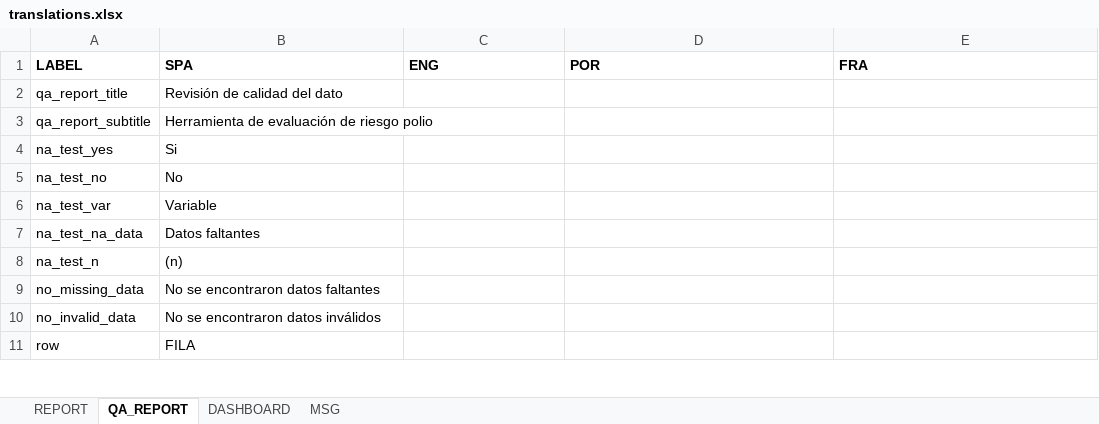
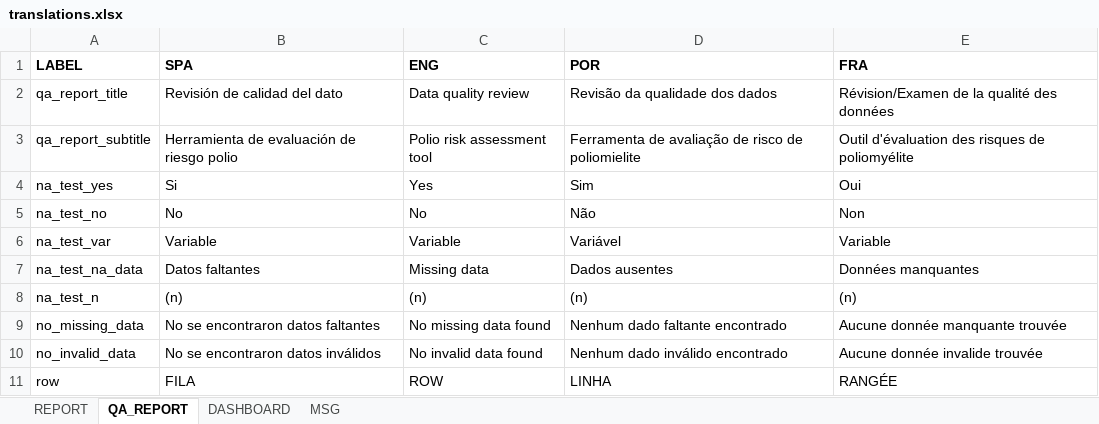
Before and after one commit to Oliversinn/polio-risk, an Excel workbook: src/R/translations.xlsx, sheet QA_REPORT, drawn as a sheet; only a part is shown; values as stored, in another font and other column widths than the file's, no borders; the diff covers the shown part only; the diff names each change by its address in the sheet, - before the commit and + after, or states it on an @@ line.

```diff
--- a/src/R/translations.xlsx (sheet QA_REPORT)
+++ b/src/R/translations.xlsx (sheet QA_REPORT)
-C2 (ENG): (empty)
+C2 (ENG): Data quality review
-D2 (POR): (empty)
+D2 (POR): Revisão da qualidade dos dados
-E2 (FRA): (empty)
+E2 (FRA): Révision/Examen de la qualité des données
-C3 (ENG): (empty)
+C3 (ENG): Polio risk assessment tool
-D3 (POR): (empty)
+D3 (POR): Ferramenta de avaliação de risco de poliomielite
-E3 (FRA): (empty)
+E3 (FRA): Outil d'évaluation des risques de poliomyélite
-C4 (ENG): (empty)
+C4 (ENG): Yes
-D4 (POR): (empty)
+D4 (POR): Sim
-E4 (FRA): (empty)
+E4 (FRA): Oui
-C5 (ENG): (empty)
+C5 (ENG): No
-D5 (POR): (empty)
+D5 (POR): Não
-E5 (FRA): (empty)
+E5 (FRA): Non
-C6 (ENG): (empty)
+C6 (ENG): Variable
-D6 (POR): (empty)
+D6 (POR): Variável
-E6 (FRA): (empty)
+E6 (FRA): Variable
-C7 (ENG): (empty)
+C7 (ENG): Missing data
-D7 (POR): (empty)
+D7 (POR): Dados ausentes
-E7 (FRA): (empty)
+E7 (FRA): Données manquantes
-C8 (ENG): (empty)
+C8 (ENG): (n)
-D8 (POR): (empty)
+D8 (POR): (n)
-E8 (FRA): (empty)
+E8 (FRA): (n)
-C9 (ENG): (empty)
+C9 (ENG): No missing data found
-D9 (POR): (empty)
+D9 (POR): Nenhum dado faltante encontrado
-E9 (FRA): (empty)
+E9 (FRA): Aucune donnée manquante trouvée
-C10 (ENG): (empty)
+C10 (ENG): No invalid data found
-D10 (POR): (empty)
+D10 (POR): Nenhum dado inválido encontrado
-E10 (FRA): (empty)
+E10 (FRA): Aucune donnée invalide trouvée
-C11 (ENG): (empty)
+C11 (ENG): ROW
-D11 (POR): (empty)
+D11 (POR): LINHA
-E11 (FRA): (empty)
+E11 (FRA): RANGÉE
```
Also changed, not shown: 181 edited cells elsewhere in this sheet, sheet DASHBOARD, sheet REPORT, sheet MSG, 1 other file.
